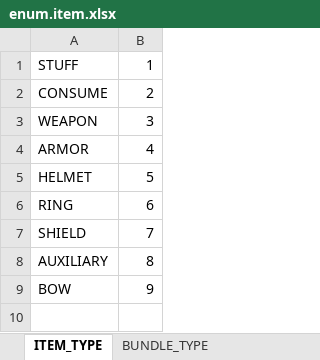
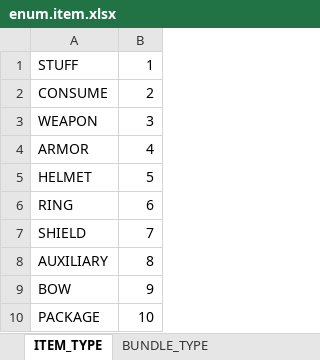
Before and after one commit to boyism80/fb, an Excel workbook: resources/table/enum.item.xlsx, sheet ITEM_TYPE, drawn as a sheet; values as stored, in another font and other column widths than the file's, no borders; the diff names each change by its address in the sheet, - before the commit and + after, or states it on an @@ line.

```diff
--- a/resources/table/enum.item.xlsx (sheet ITEM_TYPE)
+++ b/resources/table/enum.item.xlsx (sheet ITEM_TYPE)
+row 10: PACKAGE | 10
```
Also changed, not shown: resources/table/item.xlsx, resources/table/mob.xlsx, 20 other files.
